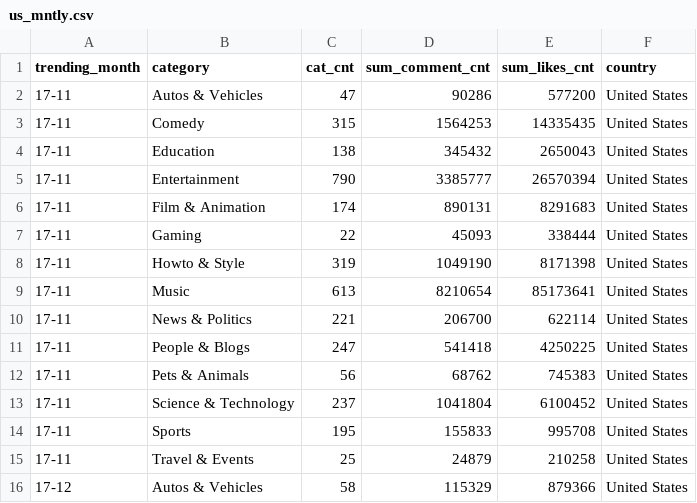
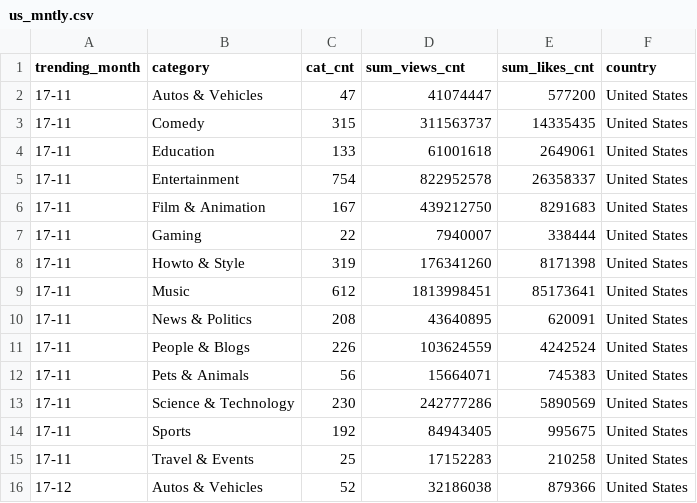
Before and after one commit to jingjuewang/Trending-YouTube-Data-Viz, a CSV file: us_mntly.csv, drawn as a sheet; only a part is shown; the diff covers the shown part only.

```diff
--- a/us_mntly.csv
+++ b/us_mntly.csv
@@ -1,16 +1,16 @@
-trending_month,category,cat_cnt,sum_comment_cnt,sum_likes_cnt,country
-17-11,Autos & Vehicles,47,90286,577200,United States
-17-11,Comedy,315,1564253,14335435,United States
-17-11,Education,138,345432,2650043,United States
-17-11,Entertainment,790,3385777,26570394,United States
-17-11,Film & Animation,174,890131,8291683,United States
-17-11,Gaming,22,45093,338444,United States
-17-11,Howto & Style,319,1049190,8171398,United States
-17-11,Music,613,8210654,85173641,United States
-17-11,News & Politics,221,206700,622114,United States
-17-11,People & Blogs,247,541418,4250225,United States
-17-11,Pets & Animals,56,68762,745383,United States
-17-11,Science & Technology,237,1041804,6100452,United States
-17-11,Sports,195,155833,995708,United States
-17-11,Travel & Events,25,24879,210258,United States
-17-12,Autos & Vehicles,58,115329,879366,United States
+trending_month,category,cat_cnt,sum_views_cnt,sum_likes_cnt,country
+17-11,Autos & Vehicles,47,41074447,577200,United States
+17-11,Comedy,315,311563737,14335435,United States
+17-11,Education,133,61001618,2649061,United States
+17-11,Entertainment,754,822952578,26358337,United States
+17-11,Film & Animation,167,439212750,8291683,United States
+17-11,Gaming,22,7940007,338444,United States
+17-11,Howto & Style,319,176341260,8171398,United States
+17-11,Music,612,1813998451,85173641,United States
+17-11,News & Politics,208,43640895,620091,United States
+17-11,People & Blogs,226,103624559,4242524,United States
+17-11,Pets & Animals,56,15664071,745383,United States
+17-11,Science & Technology,230,242777286,5890569,United States
+17-11,Sports,192,84943405,995675,United States
+17-11,Travel & Events,25,17152283,210258,United States
+17-12,Autos & Vehicles,52,32186038,879366,United States
```
Also changed, not shown: 155 edited cells elsewhere in this file, ca_mntly.csv, de_mntly.csv, 17 other files.
